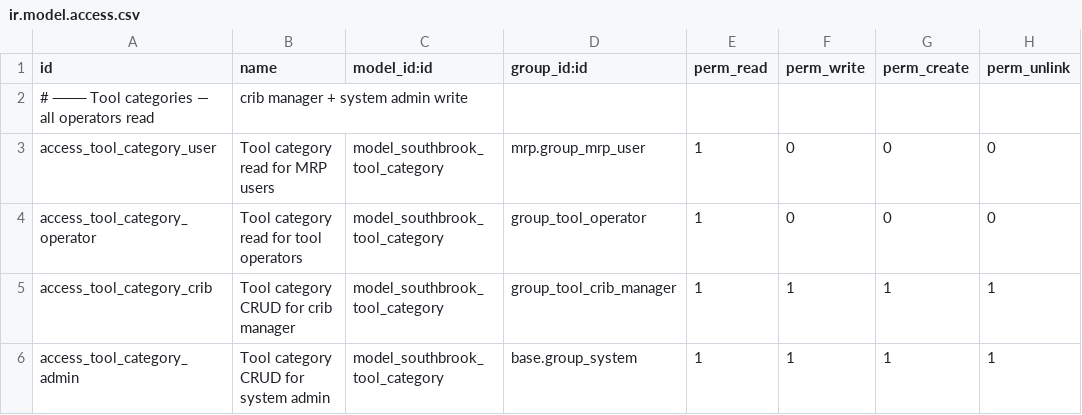
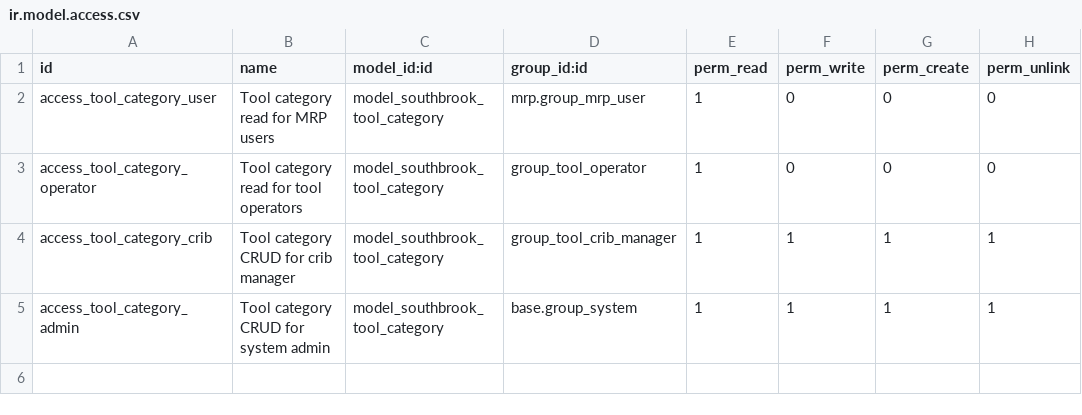
Before and after one commit to dangelojohn/Southbrook_Configurator, a CSV file: addons/southbrook_mrp_kitchen_tools/security/ir.model.access.csv, drawn as a sheet; the diff names each change by its address in the sheet, - before the commit and + after, or states it on an @@ line.

```diff
--- a/addons/southbrook_mrp_kitchen_tools/security/ir.model.access.csv
+++ b/addons/southbrook_mrp_kitchen_tools/security/ir.model.access.csv
-row 2: # ─── Tool categories — all operators read | crib manager + system admin write
```
Also changed, not shown: 4 other files.
